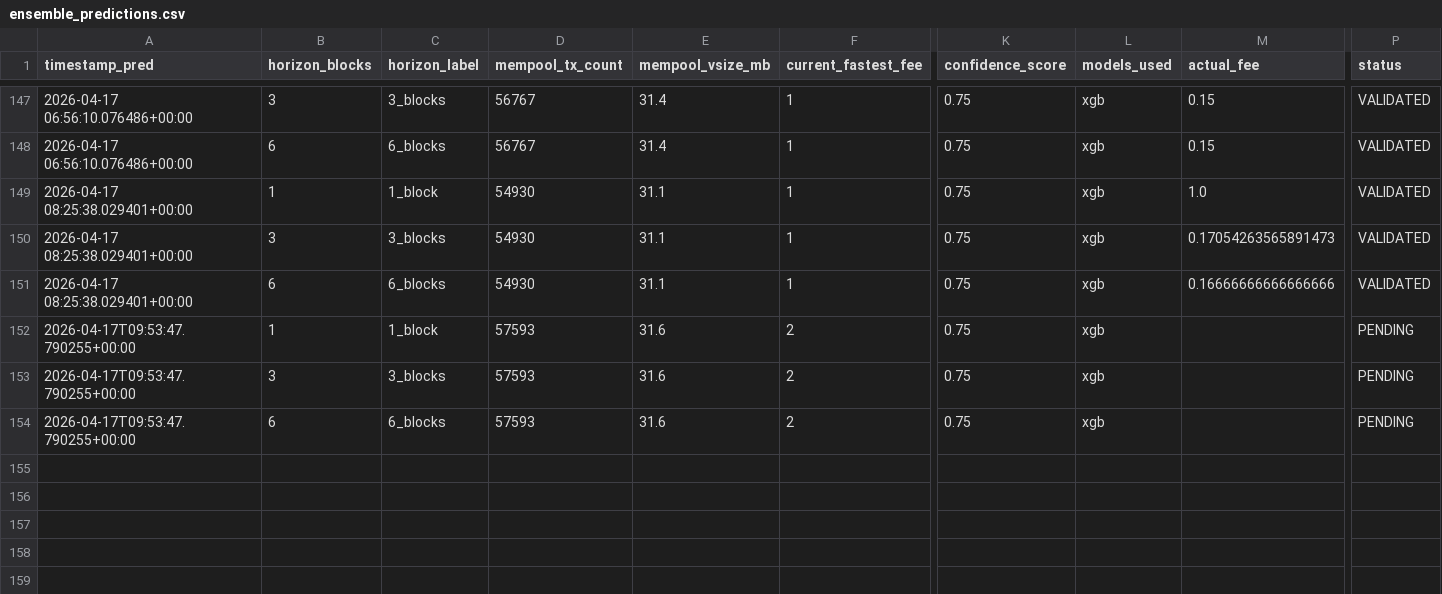
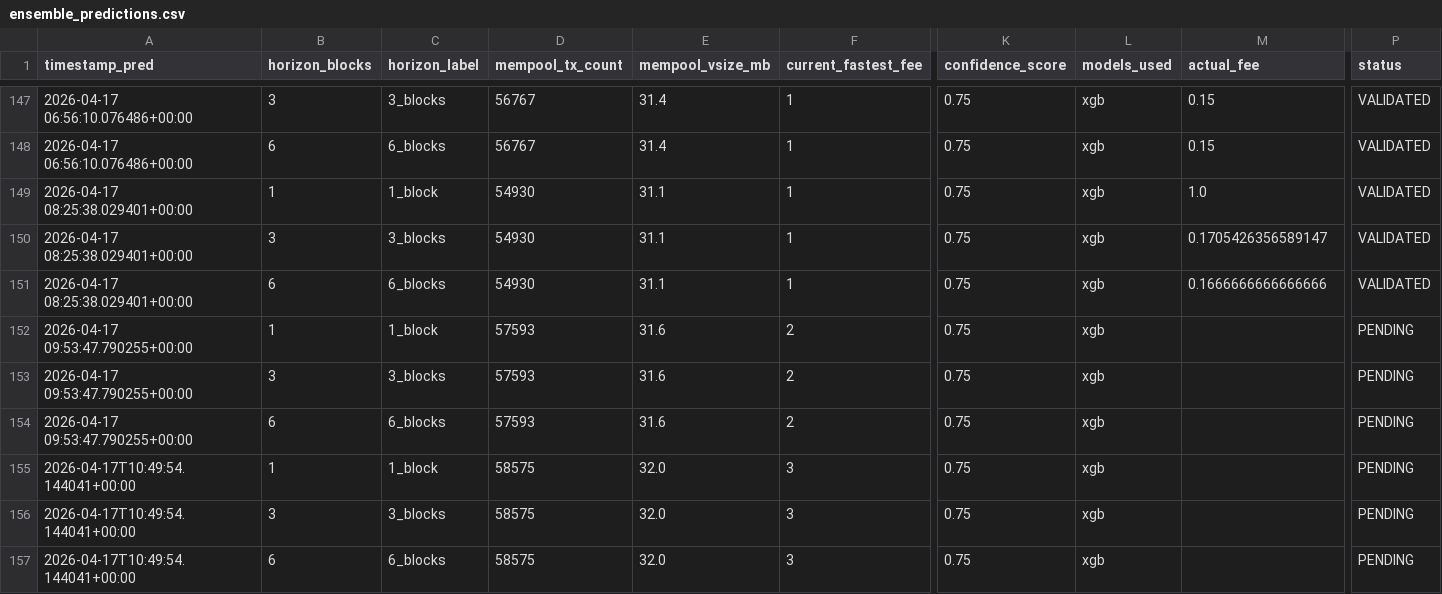
Before and after one commit to CUBOPLUS-BTC/bitcoin-mempool-fee-predictor, a CSV file: predictions/ensemble_predictions.csv, drawn as a sheet; only a part is shown, gaps mark what is left out; rows hold the shown columns only; the diff names each change by its address in the sheet, - before the commit and + after, or states it on an @@ line.

```diff
--- a/predictions/ensemble_predictions.csv
+++ b/predictions/ensemble_predictions.csv
-M150 (actual_fee): 0.17054263565891473
+M150 (actual_fee): 0.1705426356589147
-M151 (actual_fee): 0.16666666666666666
+M151 (actual_fee): 0.1666666666666666
-A152:A154 (timestamp_pred): 2026-04-17T09:53:47.790255+00:00
+A152:A154 (timestamp_pred): 2026-04-17 09:53:47.790255+00:00
+row 155: 2026-04-17T10:49:54.144041+00:00 | 1 | 1_block | 58575 | 32.0 | 3 | 0.75 | xgb |  | PENDING
+row 156: 2026-04-17T10:49:54.144041+00:00 | 3 | 3_blocks | 58575 | 32.0 | 3 | 0.75 | xgb |  | PENDING
+row 157: 2026-04-17T10:49:54.144041+00:00 | 6 | 6_blocks | 58575 | 32.0 | 3 | 0.75 | xgb |  | PENDING
```
